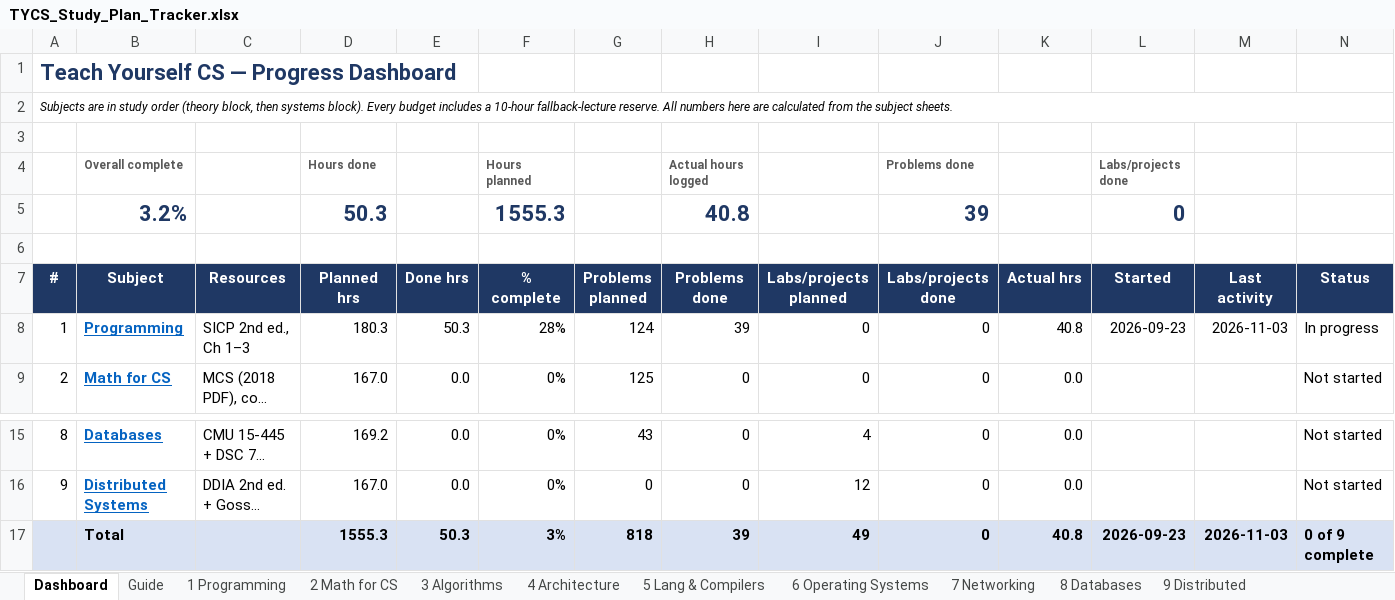
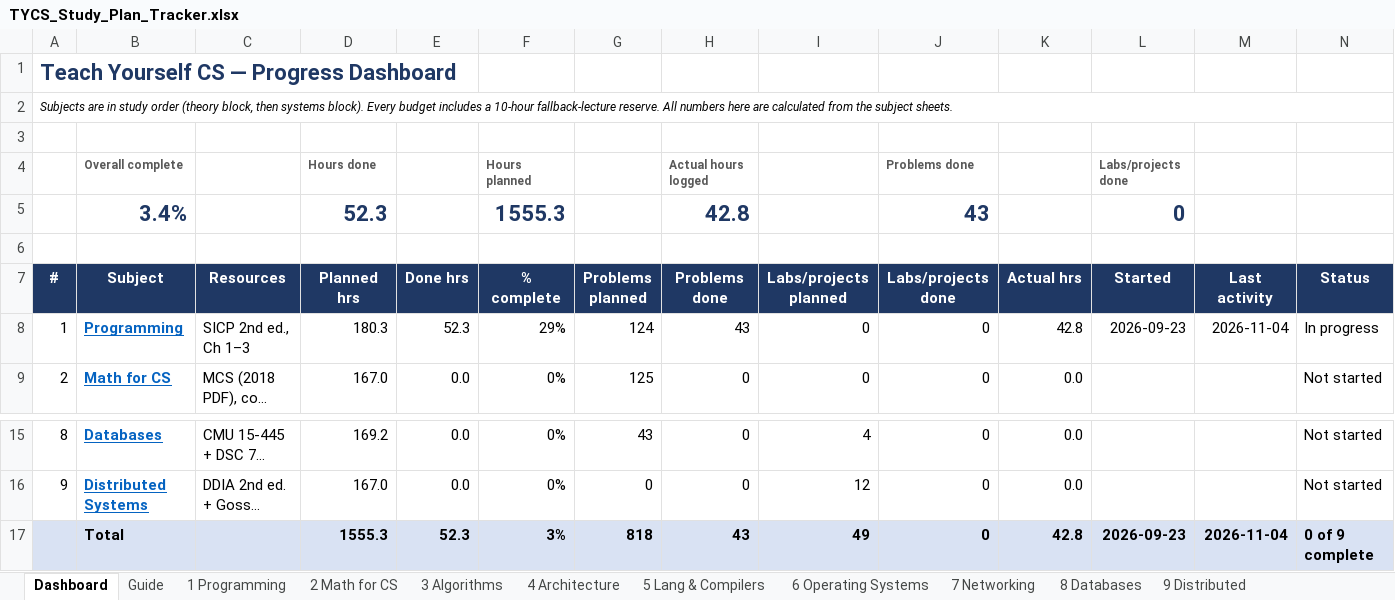
Before and after one commit to RandomWrecher/TYCS, an Excel workbook: TYCS_Study_Plan_Tracker.xlsx, sheet Dashboard, drawn as a sheet; only a part is shown, gaps mark what is left out; long unchanged cells end in …; values as stored, in another font and other column widths than the file's, no borders; conditional formats not drawn; removed rows and columns are numbered as before the commit, all else as after; the diff names each change by its address in the sheet, - before the commit and + after, or states it on an @@ line.

Commit message:
Updating tracker

```diff
--- a/TYCS_Study_Plan_Tracker.xlsx (sheet Dashboard)
+++ b/TYCS_Study_Plan_Tracker.xlsx (sheet Dashboard)
-row 5:  | 3.2% |  | 50.3 |  | 1555.3 |  | 40.8 |  | 39 |  | 0
+row 5:  | 3.4% |  | 52.3 |  | 1555.3 |  | 42.8 |  | 43 |  | 0
-E8 (Done hrs): 50.3
+E8 (Done hrs): 52.3
-F8 (% complete): 28%
+F8 (% complete): 29%
-H8 (Problems done): 39
+H8 (Problems done): 43
-K8 (Actual hrs): 40.8
+K8 (Actual hrs): 42.8
-M8 (Last activity): 2026-11-03
+M8 (Last activity): 2026-11-04
-E17 (Done hrs): 50.3
+E17 (Done hrs): 52.3
-H17 (Problems done): 39
+H17 (Problems done): 43
-K17 (Actual hrs): 40.8
+K17 (Actual hrs): 42.8
-M17 (Last activity): 2026-11-03
+M17 (Last activity): 2026-11-04
```
Also changed, not shown: sheet 1 Programming.
